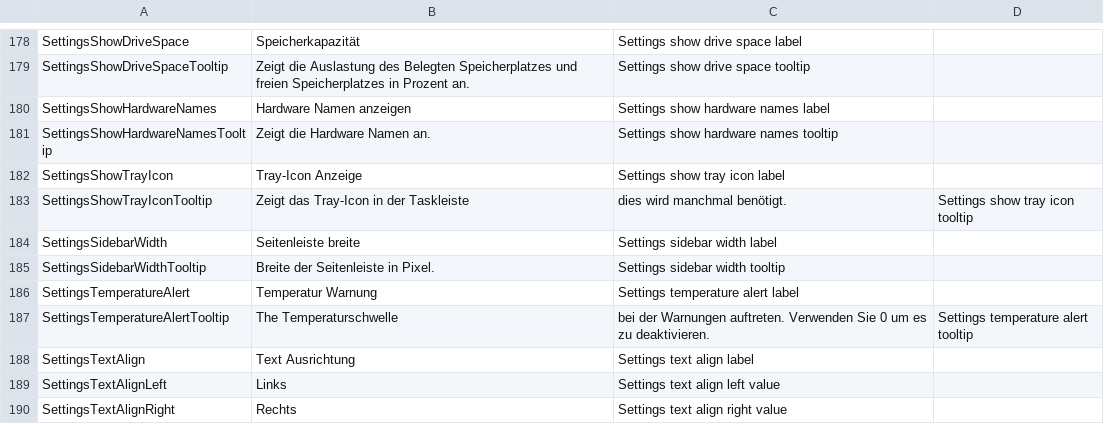
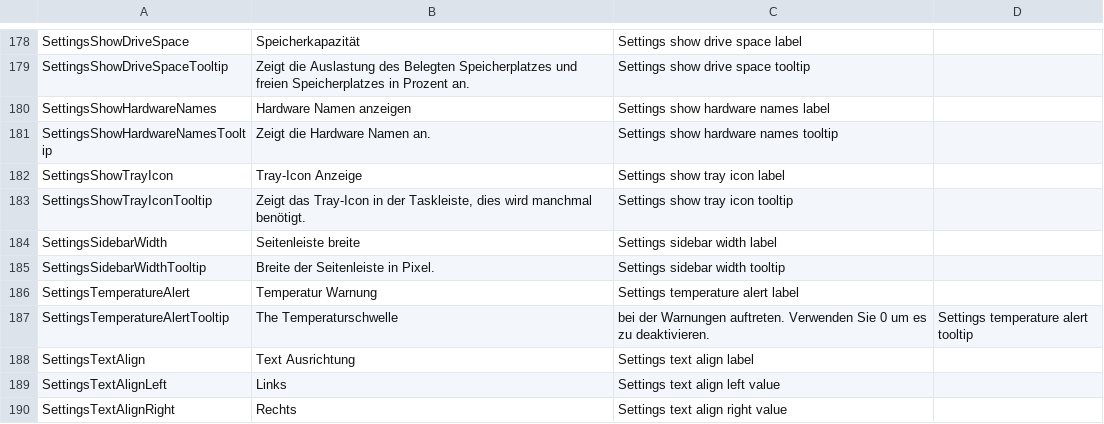
Before and after one commit to tigny/SidebarLocalization, a CSV file: Localization.de-CH.csv, drawn as a sheet; only a part is shown, gaps mark what is left out.

Commit message:
Update Localization.de-CH.csv

```diff
--- a/Localization.de-CH.csv
+++ b/Localization.de-CH.csv
@@ -182,3 +182,3 @@ SettingsShowHardwareNamesTooltip,Zeigt die Hardware Namen an.,Settings show hard
 SettingsShowTrayIcon,Tray-Icon Anzeige,Settings show tray icon label
-SettingsShowTrayIconTooltip,Zeigt das Tray-Icon in der Taskleiste, dies wird manchmal benötigt.,Settings show tray icon tooltip
+SettingsShowTrayIconTooltip,"Zeigt das Tray-Icon in der Taskleiste, dies wird manchmal benötigt.",Settings show tray icon tooltip
 SettingsSidebarWidth,Seitenleiste breite,Settings sidebar width label
```
